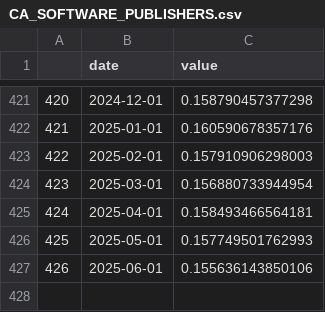
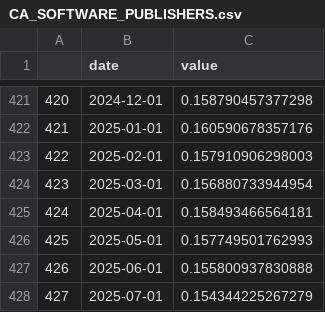
Before and after one commit to Miles-byte/Apricitas, a CSV file: California/CA_SOFTWARE_PUBLISHERS.csv, drawn as a sheet; only a part is shown, gaps mark what is left out.

```diff
--- a/California/CA_SOFTWARE_PUBLISHERS.csv
+++ b/California/CA_SOFTWARE_PUBLISHERS.csv
@@ -426,2 +426,3 @@
 "425",2025-05-01,0.157749501762993
-"426",2025-06-01,0.155636143850106
+"426",2025-06-01,0.155800937830888
+"427",2025-07-01,0.154344225267279
```
Also changed, not shown: California/CA_TECH_SHARE.csv, 26 other files.
